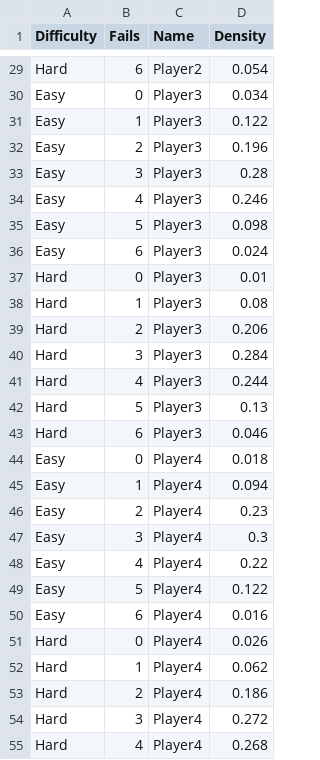
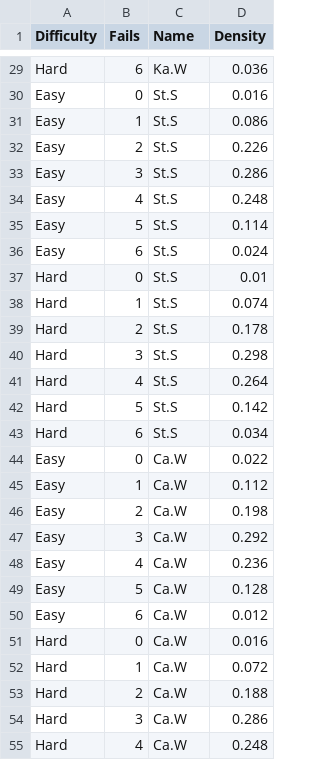
Before and after one commit to DJSherwood/wordle-app, a CSV file: BetaBinomialOut.csv, drawn as a sheet; only a part is shown, gaps mark what is left out; the diff covers the shown part only; the diff names each change by its address in the sheet, - before the commit and + after, or states it on an @@ line.

```diff
--- a/BetaBinomialOut.csv
+++ b/BetaBinomialOut.csv
-C29 (Name): Player2
+C29 (Name): Ka.W
-D29 (Density): 0.054
+D29 (Density): 0.036
-C30:C43 (Name): Player3
+C30:C43 (Name): St.S
-D30 (Density): 0.034
+D30 (Density): 0.016
-D31 (Density): 0.122
+D31 (Density): 0.086
-D32 (Density): 0.196
+D32 (Density): 0.226
-D33 (Density): 0.28
+D33 (Density): 0.286
-D34 (Density): 0.246
+D34 (Density): 0.248
-D35 (Density): 0.098
+D35 (Density): 0.114
-D38 (Density): 0.08
+D38 (Density): 0.074
-D39 (Density): 0.206
+D39 (Density): 0.178
-D40 (Density): 0.284
+D40 (Density): 0.298
-D41 (Density): 0.244
+D41 (Density): 0.264
-D42 (Density): 0.13
+D42 (Density): 0.142
-D43 (Density): 0.046
+D43 (Density): 0.034
-C44:C55 (Name): Player4
+C44:C55 (Name): Ca.W
-D44 (Density): 0.018
+D44 (Density): 0.022
-D45 (Density): 0.094
+D45 (Density): 0.112
-D46 (Density): 0.23
+D46 (Density): 0.198
-D47 (Density): 0.3
+D47 (Density): 0.292
-D48 (Density): 0.22
+D48 (Density): 0.236
-D49 (Density): 0.122
+D49 (Density): 0.128
-D50 (Density): 0.016
+D50 (Density): 0.012
-D51 (Density): 0.026
+D51 (Density): 0.016
-D52 (Density): 0.062
+D52 (Density): 0.072
-D53 (Density): 0.186
+D53 (Density): 0.188
-D54 (Density): 0.272
+D54 (Density): 0.286
-D55 (Density): 0.268
+D55 (Density): 0.248
```
Also changed, not shown: 112 edited cells elsewhere in this file, auto_wordle_scores.csv, predictions.csv, 6 other files.
